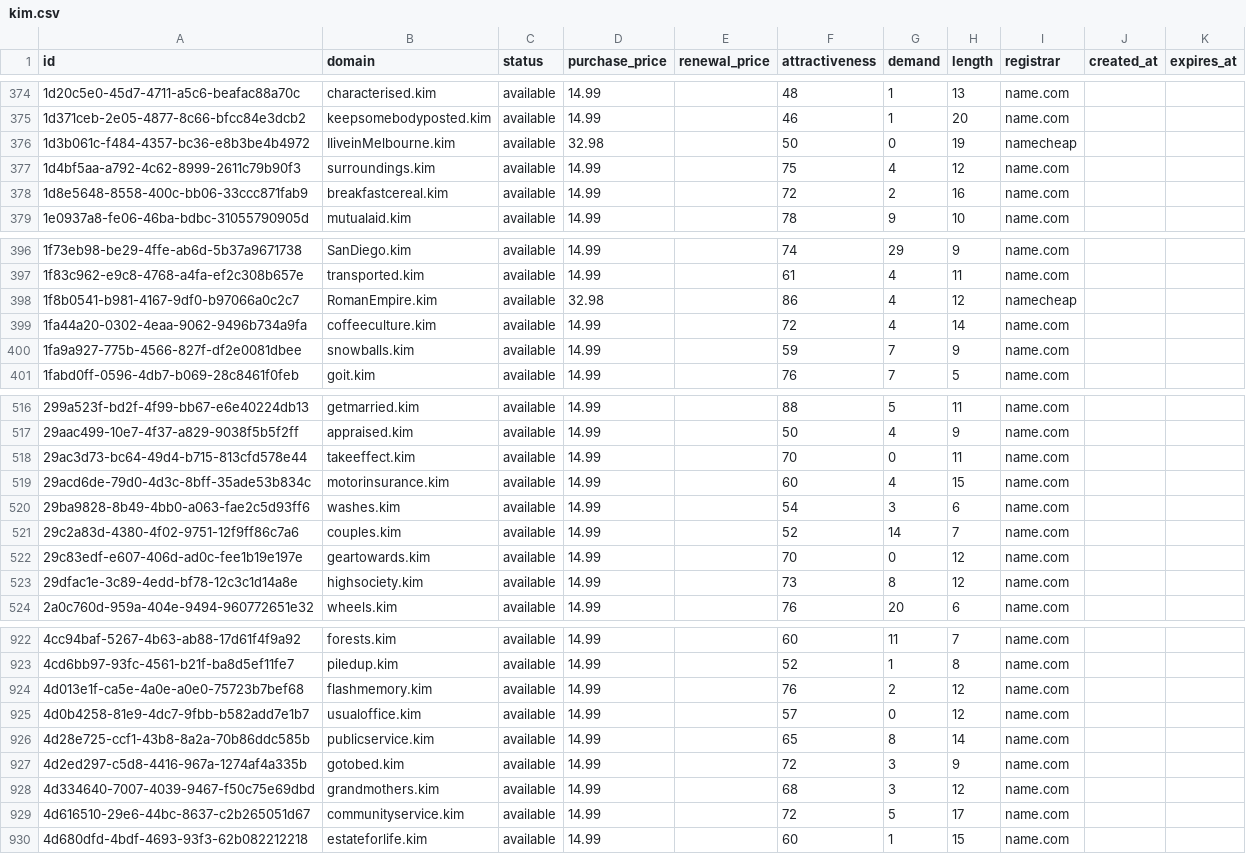
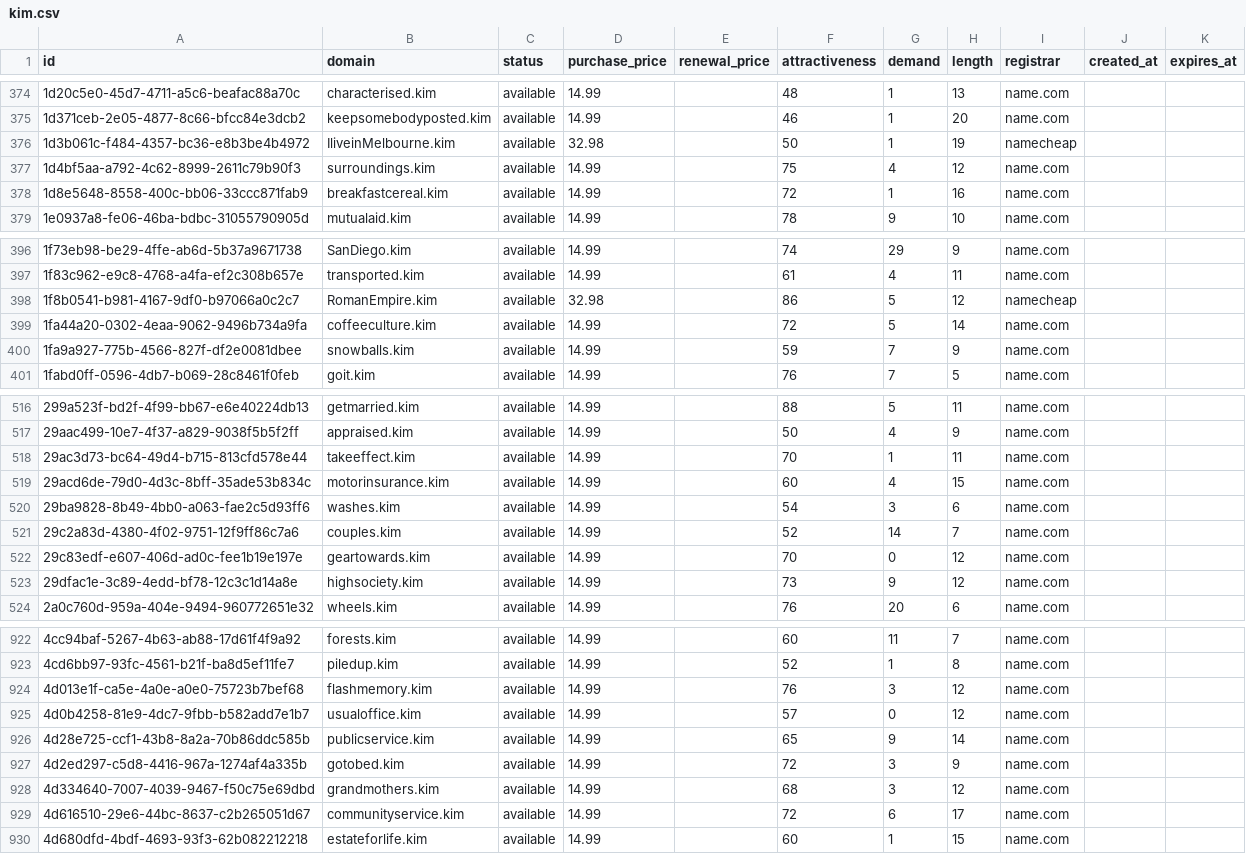
Before and after one commit to UniqueDomains/kim-oneword-domains, a CSV file: kim.csv, drawn as a sheet; only a part is shown, gaps mark what is left out; the diff covers the shown part only.

Commit message:
Domains update

```diff
--- a/kim.csv
+++ b/kim.csv
@@ -375,5 +375,5 @@ id,domain,status,purchase_price,renewal_price,attractiveness,demand,length,regis
 1d371ceb-2e05-4877-8c66-bfcc84e3dcb2,keepsomebodyposted.kim,available,14.99,,46,1,20,name.com,,
-1d3b061c-f484-4357-bc36-e8b3be4b4972,IliveinMelbourne.kim,available,32.98,,50,0,19,namecheap,,
+1d3b061c-f484-4357-bc36-e8b3be4b4972,IliveinMelbourne.kim,available,32.98,,50,1,19,namecheap,,
 1d4bf5aa-a792-4c62-8999-2611c79b90f3,surroundings.kim,available,14.99,,75,4,12,name.com,,
-1d8e5648-8558-400c-bb06-33ccc871fab9,breakfastcereal.kim,available,14.99,,72,2,16,name.com,,
+1d8e5648-8558-400c-bb06-33ccc871fab9,breakfastcereal.kim,available,14.99,,72,1,16,name.com,,
 1e0937a8-fe06-46ba-bdbc-31055790905d,mutualaid.kim,available,14.99,,78,9,10,name.com,,
@@ -397,4 +397,4 @@ id,domain,status,purchase_price,renewal_price,attractiveness,demand,length,regis
 1f83c962-e9c8-4768-a4fa-ef2c308b657e,transported.kim,available,14.99,,61,4,11,name.com,,
-1f8b0541-b981-4167-9df0-b97066a0c2c7,RomanEmpire.kim,available,32.98,,86,4,12,namecheap,,
-1fa44a20-0302-4eaa-9062-9496b734a9fa,coffeeculture.kim,available,14.99,,72,4,14,name.com,,
+1f8b0541-b981-4167-9df0-b97066a0c2c7,RomanEmpire.kim,available,32.98,,86,5,12,namecheap,,
+1fa44a20-0302-4eaa-9062-9496b734a9fa,coffeeculture.kim,available,14.99,,72,5,14,name.com,,
 1fa9a927-775b-4566-827f-df2e0081dbee,snowballs.kim,available,14.99,,59,7,9,name.com,,
@@ -517,3 +517,3 @@ id,domain,status,purchase_price,renewal_price,attractiveness,demand,length,regis
 29aac499-10e7-4f37-a829-9038f5b5f2ff,appraised.kim,available,14.99,,50,4,9,name.com,,
-29ac3d73-bc64-49d4-b715-813cfd578e44,takeeffect.kim,available,14.99,,70,0,11,name.com,,
+29ac3d73-bc64-49d4-b715-813cfd578e44,takeeffect.kim,available,14.99,,70,1,11,name.com,,
 29acd6de-79d0-4d3c-8bff-35ade53b834c,motorinsurance.kim,available,14.99,,60,4,15,name.com,,
@@ -522,3 +522,3 @@ id,domain,status,purchase_price,renewal_price,attractiveness,demand,length,regis
 29c83edf-e607-406d-ad0c-fee1b19e197e,geartowards.kim,available,14.99,,70,0,12,name.com,,
-29dfac1e-3c89-4edd-bf78-12c3c1d14a8e,highsociety.kim,available,14.99,,73,8,12,name.com,,
+29dfac1e-3c89-4edd-bf78-12c3c1d14a8e,highsociety.kim,available,14.99,,73,9,12,name.com,,
 2a0c760d-959a-404e-9494-960772651e32,wheels.kim,available,14.99,,76,20,6,name.com,,
@@ -923,8 +923,8 @@ id,domain,status,purchase_price,renewal_price,attractiveness,demand,length,regis
 4cd6bb97-93fc-4561-b21f-ba8d5ef11fe7,piledup.kim,available,14.99,,52,1,8,name.com,,
-4d013e1f-ca5e-4a0e-a0e0-75723b7bef68,flashmemory.kim,available,14.99,,76,2,12,name.com,,
+4d013e1f-ca5e-4a0e-a0e0-75723b7bef68,flashmemory.kim,available,14.99,,76,3,12,name.com,,
 4d0b4258-81e9-4dc7-9fbb-b582add7e1b7,usualoffice.kim,available,14.99,,57,0,12,name.com,,
-4d28e725-ccf1-43b8-8a2a-70b86ddc585b,publicservice.kim,available,14.99,,65,8,14,name.com,,
+4d28e725-ccf1-43b8-8a2a-70b86ddc585b,publicservice.kim,available,14.99,,65,9,14,name.com,,
 4d2ed297-c5d8-4416-967a-1274af4a335b,gotobed.kim,available,14.99,,72,3,9,name.com,,
 4d334640-7007-4039-9467-f50c75e69dbd,grandmothers.kim,available,14.99,,68,3,12,name.com,,
-4d616510-29e6-44bc-8637-c2b265051d67,communityservice.kim,available,14.99,,72,5,17,name.com,,
+4d616510-29e6-44bc-8637-c2b265051d67,communityservice.kim,available,14.99,,72,6,17,name.com,,
 4d680dfd-4bdf-4693-93f3-62b082212218,estateforlife.kim,available,14.99,,60,1,15,name.com,,
```
Also changed, not shown: 28 edited cells elsewhere in this file, 4 other files.
